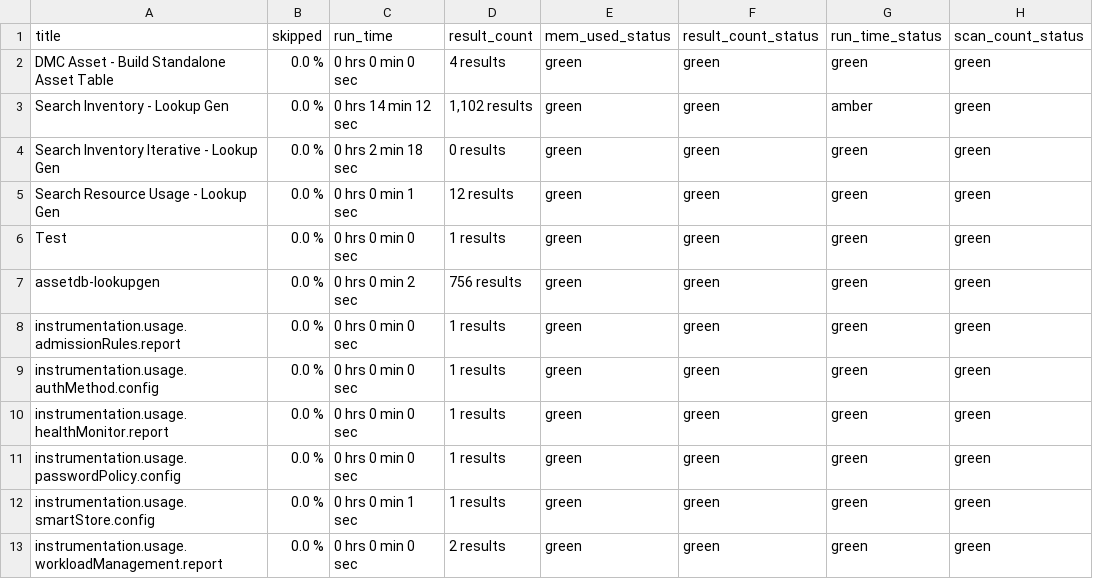
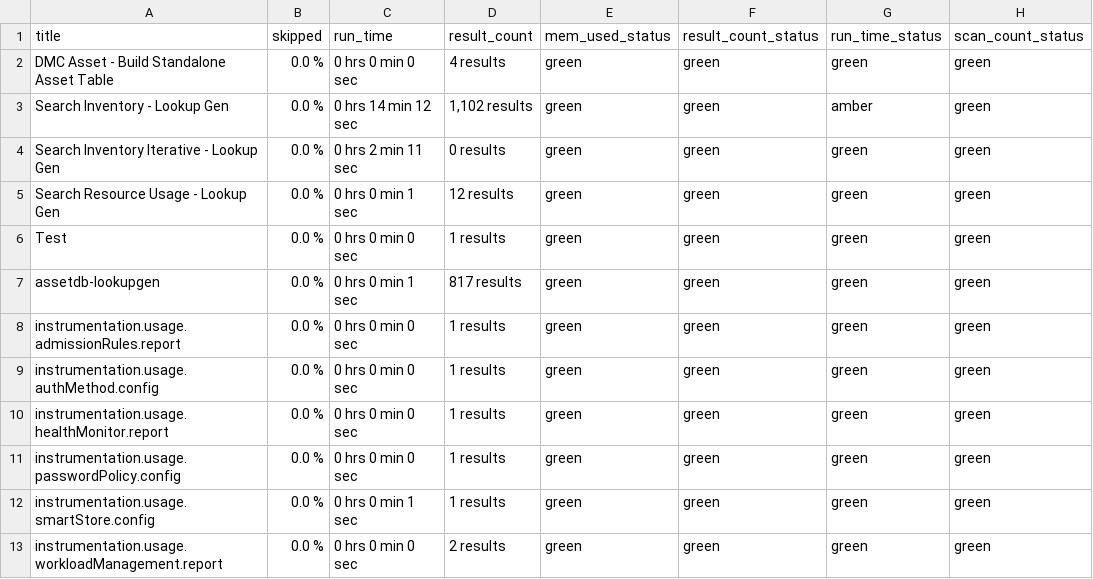
Before and after one commit to alatif113/searchplus, a CSV file: lookups/sp_search_resource_usage.csv, drawn as a sheet; only a part is shown; the diff names each change by its address in the sheet, - before the commit and + after, or states it on an @@ line.

```diff
--- a/lookups/sp_search_resource_usage.csv
+++ b/lookups/sp_search_resource_usage.csv
-C4 (run_time): 0 hrs 2 min 18 sec
+C4 (run_time): 0 hrs 2 min 11 sec
-C7 (run_time): 0 hrs 0 min 2 sec
+C7 (run_time): 0 hrs 0 min 1 sec
-D7 (result_count): 756 results
+D7 (result_count): 817 results
```
Also changed, not shown: 4 other files.
